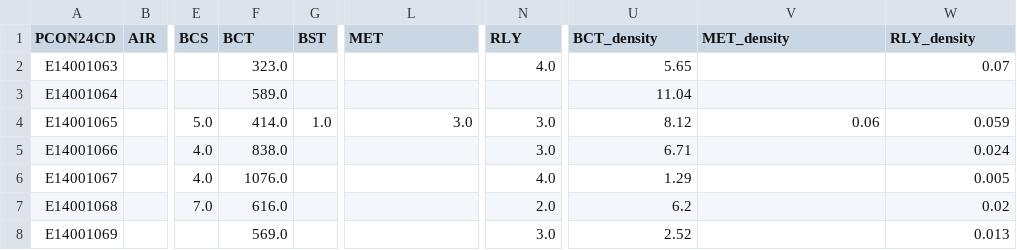
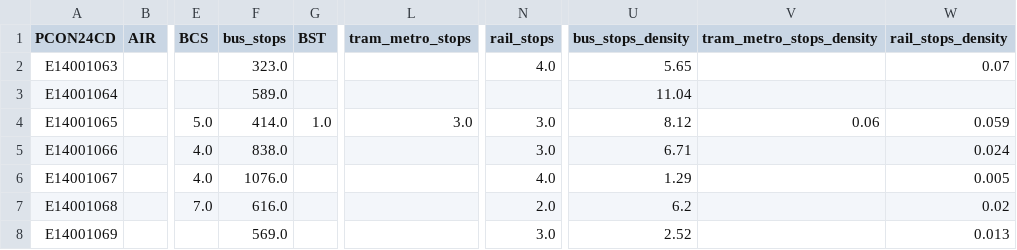
Before and after one commit to open-innovations/constituencies, a CSV file: src/themes/transport/transport-stops/_data/release/all.csv, drawn as a sheet; only a part is shown, gaps mark what is left out; the diff names each change by its address in the sheet, - before the commit and + after, or states it on an @@ line.

Commit message:
Update column names

```diff
--- a/src/themes/transport/transport-stops/_data/release/all.csv
+++ b/src/themes/transport/transport-stops/_data/release/all.csv
-F1: BCT
+F1: bus_stops
-L1: MET
+L1: tram_metro_stops
-N1: RLY
+N1: rail_stops
-U1: BCT_density
+U1: bus_stops_density
-V1: MET_density
+V1: tram_metro_stops_density
-W1: RLY_density
+W1: rail_stops_density
```
Also changed, not shown: 8 other files.
